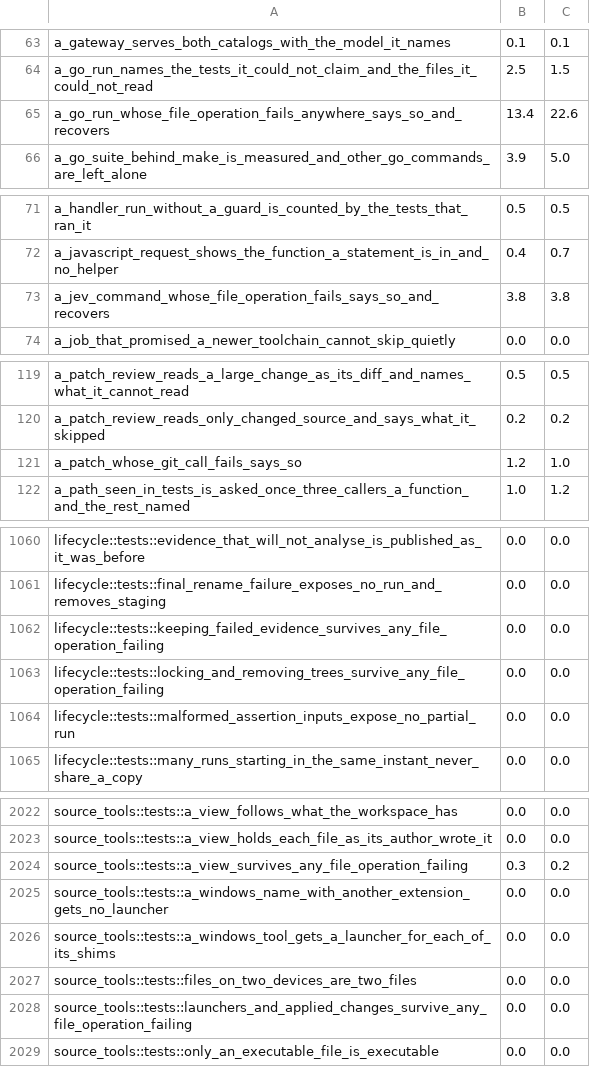
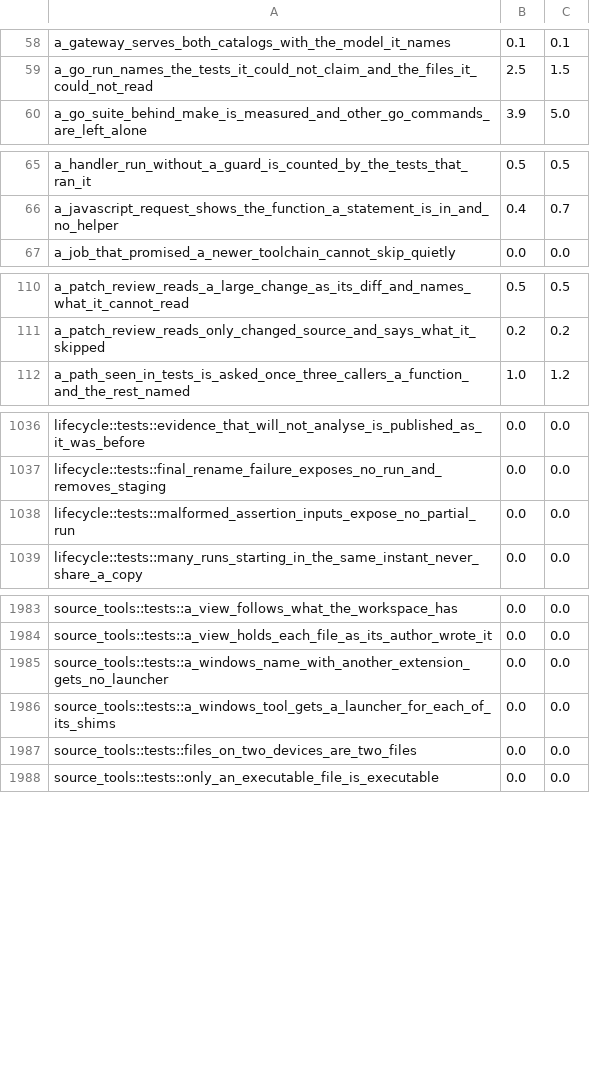
Before and after one commit to supercorp-ai/supercov, a TSV file: .github/test-seconds.tsv, drawn as a sheet; only a part is shown, gaps mark what is left out; the diff covers the shown part only.

Commit message:
Remove the engine's fault sweeps and the machinery that ran them
fail_each_call, fail_each_pair_of_calls, during_reaching, site#*, the skip
list, shards and the fault log go; faults keep site, site=N, site@N and
site#N for a test that names the call it fails.

```diff
--- a/.github/test-seconds.tsv
+++ b/.github/test-seconds.tsv
@@ -64,3 +59,2 @@ a_gateway_serves_both_catalogs_with_the_model_it_names	0.1	0.1
 a_go_run_names_the_tests_it_could_not_claim_and_the_files_it_could_not_read	2.5	1.5
-a_go_run_whose_file_operation_fails_anywhere_says_so_and_recovers	13.4	22.6
 a_go_suite_behind_make_is_measured_and_other_go_commands_are_left_alone	3.9	5.0
@@ -72,3 +66,2 @@ a_handler_run_without_a_guard_is_counted_by_the_tests_that_ran_it	0.5	0.5
 a_javascript_request_shows_the_function_a_statement_is_in_and_no_helper	0.4	0.7
-a_jev_command_whose_file_operation_fails_says_so_and_recovers	3.8	3.8
 a_job_that_promised_a_newer_toolchain_cannot_skip_quietly	0.0	0.0
@@ -120,3 +111,2 @@ a_patch_review_reads_a_large_change_as_its_diff_and_names_what_it_cannot_read	0.
 a_patch_review_reads_only_changed_source_and_says_what_it_skipped	0.2	0.2
-a_patch_whose_git_call_fails_says_so	1.2	1.0
 a_path_seen_in_tests_is_asked_once_three_callers_a_function_and_the_rest_named	1.0	1.2
@@ -1061,4 +1037,2 @@ lifecycle::tests::evidence_that_will_not_analyse_is_published_as_it_was_before	0
 lifecycle::tests::final_rename_failure_exposes_no_run_and_removes_staging	0.0	0.0
-lifecycle::tests::keeping_failed_evidence_survives_any_file_operation_failing	0.0	0.0
-lifecycle::tests::locking_and_removing_trees_survive_any_file_operation_failing	0.0	0.0
 lifecycle::tests::malformed_assertion_inputs_expose_no_partial_run	0.0	0.0
@@ -2023,3 +1984,2 @@ source_tools::tests::a_view_follows_what_the_workspace_has	0.0	0.0
 source_tools::tests::a_view_holds_each_file_as_its_author_wrote_it	0.0	0.0
-source_tools::tests::a_view_survives_any_file_operation_failing	0.3	0.2
 source_tools::tests::a_windows_name_with_another_extension_gets_no_launcher	0.0	0.0
@@ -2027,3 +1987,2 @@ source_tools::tests::a_windows_tool_gets_a_launcher_for_each_of_its_shims	0.0	0.
 source_tools::tests::files_on_two_devices_are_two_files	0.0	0.0
-source_tools::tests::launchers_and_applied_changes_survive_any_file_operation_failing	0.0	0.0
 source_tools::tests::only_an_executable_file_is_executable	0.0	0.0
```
Also changed, not shown: 44 removed rows elsewhere in this file, 19 other files.
